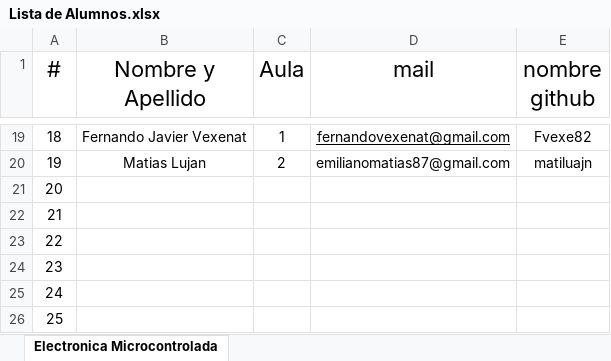
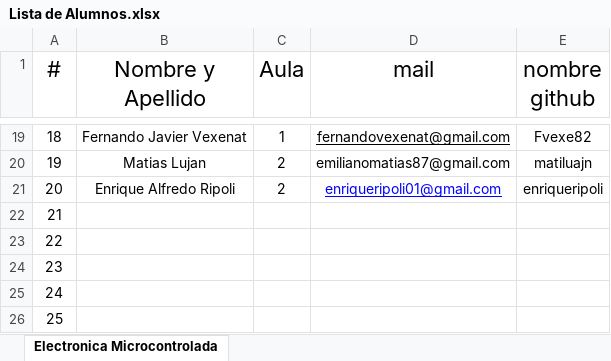
Before and after one commit to OscarAGazzola/Alumnos, an Excel workbook: Lista de Alumnos.xlsx, sheet Electronica Microcontrolada, drawn as a sheet; only a part is shown, gaps mark what is left out; values as stored, in another font and other column widths than the file's, no borders; the diff names each change by its address in the sheet, - before the commit and + after, or states it on an @@ line.

Commit message:
21

```diff
--- a/Lista de Alumnos.xlsx (sheet Electronica Microcontrolada)
+++ b/Lista de Alumnos.xlsx (sheet Electronica Microcontrolada)
-B21 (Nombre y Apellido): (empty)
+B21 (Nombre y Apellido): Enrique Alfredo Ripoli
-C21 (Aula): (empty)
+C21 (Aula): 2
-D21 (mail): (empty)
+D21 (mail): enriqueripoli01@gmail.com
-E21 (nombre github): (empty)
+E21 (nombre github): enriqueripoli
```
